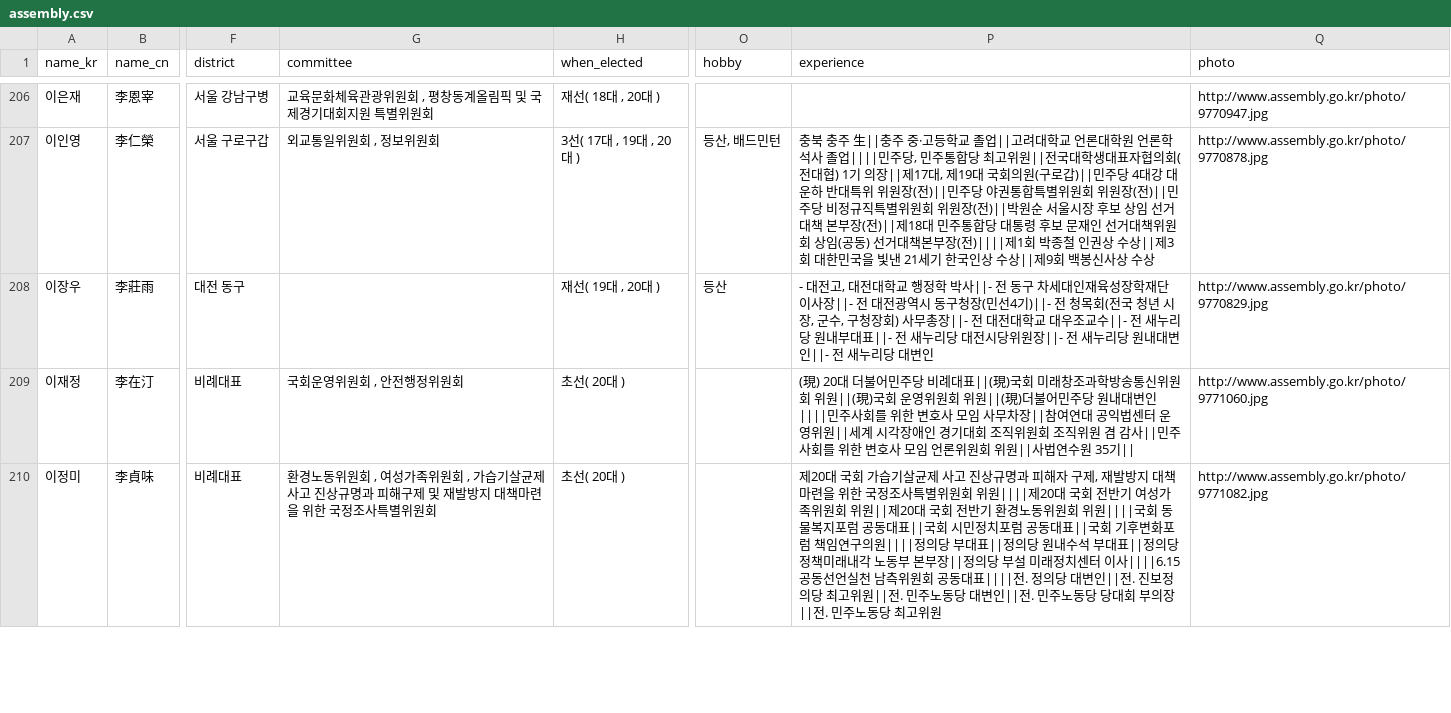
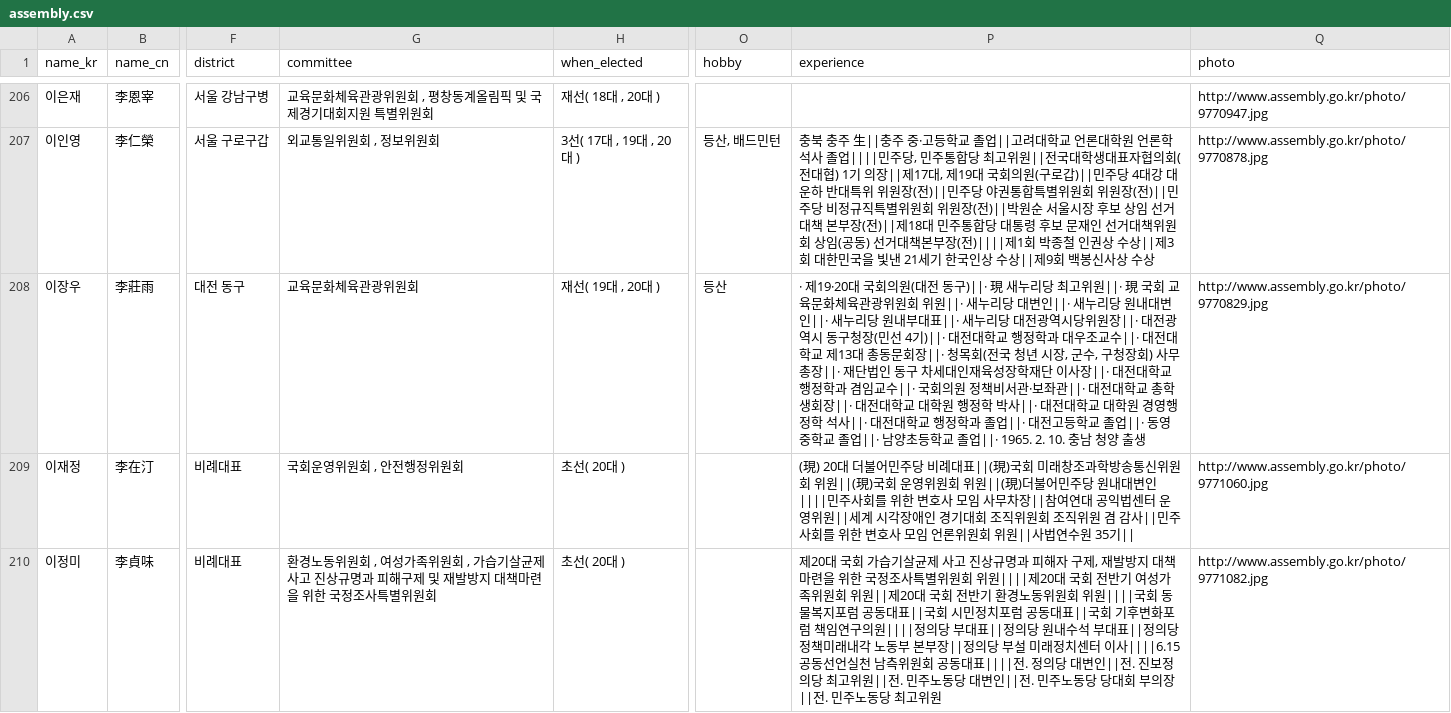
Before and after one commit to teampopong/data-assembly, a CSV file: assembly.csv, drawn as a sheet; only a part is shown, gaps mark what is left out; the diff names each change by its address in the sheet, - before the commit and + after, or states it on an @@ line.

```diff
--- a/assembly.csv
+++ b/assembly.csv
-G208 (committee): (empty)
+G208 (committee): 교육문화체육관광위원회
-P208 (experience): - 대전고, 대전대학교 행정학 박사||- 전 동구 차세대인재육성장학재단 이사장||- 전 대전광역시 동구청장(민선4기)||- 전 청목회(전국 청년 시장, 군수, 구청장회) 사무총장||- 전 대전대학교 대우조교수||- 전 새누리당 원내부대표||- 전 새누리당 대전시당위원장||- 전 새누리당 원내대변인||- 전 새누리당 대변인
+P208 (experience): · 제19·20대 국회의원(대전 동구)||· 現 새누리당 최고위원||· 現 국회 교육문화체육관광위원회 위원||· 새누리당 대변인||· 새누리당 원내대변인||· 새누리당 원내부대표||· 새누리당 대전광역시당위원장||· 대전광역시 동구청장(민선 4기)||· 대전대학교 행정학과 대우조교수||· 대전대학교 제13대 총동문회장||· 청목회(전국 청년 시장, 군수, 구청장회) 사무총장||· 재단법인 동구 차세대인재육성장학재단 이사장||· 대전대학교 행정학과 겸임교수||· 국회의원 정책비서관·보좌관||· 대전대학교 총학생회장||· 대전대학교 대학원 행정학 박사||· 대전대학교 대학원 경영행정학 석사||· 대전대학교 행정학과 졸업||· 대전고등학교 졸업||· 동영중학교 졸업||· 남양초등학교 졸업||· 1965. 2. 10. 충남 청양 출생
```
Also changed, not shown: 1 other file.
